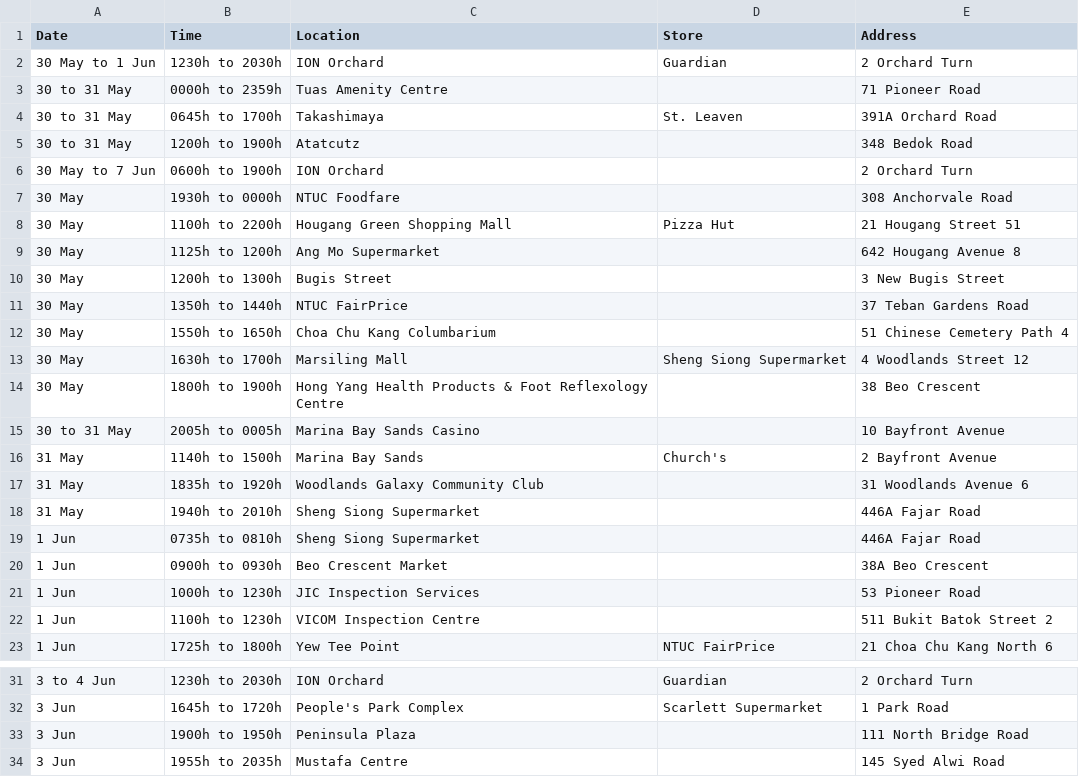
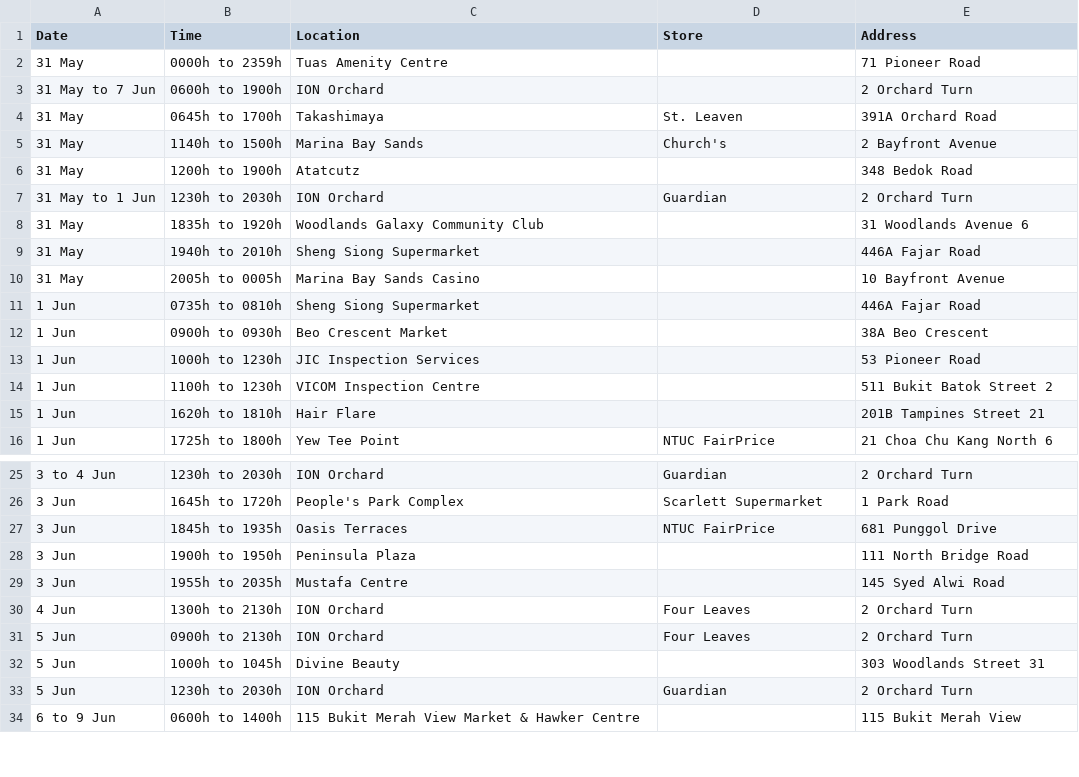
Before and after one commit to nicolenwd/wheregotcovid, a CSV file: data/visit_data_clean.csv, drawn as a sheet; only a part is shown, gaps mark what is left out; the shorter side is filled out with more unchanged rows; the diff covers the shown part only.

```diff
--- a/data/visit_data_clean.csv
+++ b/data/visit_data_clean.csv
@@ -1,19 +1,11 @@
 Date,Time,Location,Store,Address
-30 May to 1 Jun,1230h to 2030h,ION Orchard,Guardian,2 Orchard Turn
-30 to 31 May,0000h to 2359h,Tuas Amenity Centre,,71 Pioneer Road
-30 to 31 May,0645h to 1700h,Takashimaya,St. Leaven,391A Orchard Road
-30 to 31 May,1200h to 1900h,Atatcutz,,348 Bedok Road
-30 May to 7 Jun,0600h to 1900h,ION Orchard,,2 Orchard Turn
-30 May,1930h to 0000h,NTUC Foodfare,,308 Anchorvale Road
-30 May,1100h to 2200h,Hougang Green Shopping Mall,Pizza Hut,21 Hougang Street 51
-30 May,1125h to 1200h,Ang Mo Supermarket,,642 Hougang Avenue 8
-30 May,1200h to 1300h,Bugis Street,,3 New Bugis Street
-30 May,1350h to 1440h,NTUC FairPrice,,37 Teban Gardens Road
-30 May,1550h to 1650h,Choa Chu Kang Columbarium,,51 Chinese Cemetery Path 4
-30 May,1630h to 1700h,Marsiling Mall,Sheng Siong Supermarket,4 Woodlands Street 12
-30 May,1800h to 1900h,Hong Yang Health Products & Foot Reflexology Centre,,38 Beo Crescent
-30 to 31 May,2005h to 0005h,Marina Bay Sands Casino,,10 Bayfront Avenue
+31 May,0000h to 2359h,Tuas Amenity Centre,,71 Pioneer Road
+31 May to 7 Jun,0600h to 1900h,ION Orchard,,2 Orchard Turn
+31 May,0645h to 1700h,Takashimaya,St. Leaven,391A Orchard Road
 31 May,1140h to 1500h,Marina Bay Sands,Church's,2 Bayfront Avenue
+31 May,1200h to 1900h,Atatcutz,,348 Bedok Road
+31 May to 1 Jun,1230h to 2030h,ION Orchard,Guardian,2 Orchard Turn
 31 May,1835h to 1920h,Woodlands Galaxy Community Club,,31 Woodlands Avenue 6
 31 May,1940h to 2010h,Sheng Siong Supermarket,,446A Fajar Road
+31 May,2005h to 0005h,Marina Bay Sands Casino,,10 Bayfront Avenue
 1 Jun,0735h to 0810h,Sheng Siong Supermarket,,446A Fajar Road
@@ -22,2 +14,3 @@ Date,Time,Location,Store,Address
 1 Jun,1100h to 1230h,VICOM Inspection Centre,,511 Bukit Batok Street 2
+1 Jun,1620h to 1810h,Hair Flare,,201B Tampines Street 21
 1 Jun,1725h to 1800h,Yew Tee Point,NTUC FairPrice,21 Choa Chu Kang North 6
@@ -32,2 +26,3 @@ Date,Time,Location,Store,Address
 3 Jun,1645h to 1720h,People's Park Complex,Scarlett Supermarket,1 Park Road
+3 Jun,1845h to 1935h,Oasis Terraces,NTUC FairPrice,681 Punggol Drive
 3 Jun,1900h to 1950h,Peninsula Plaza,,111 North Bridge Road
```
Also changed, not shown: 20 added rows elsewhere in this file, data/visit_data_coords.csv, data/visit_data_raw.csv, 4 other files.
